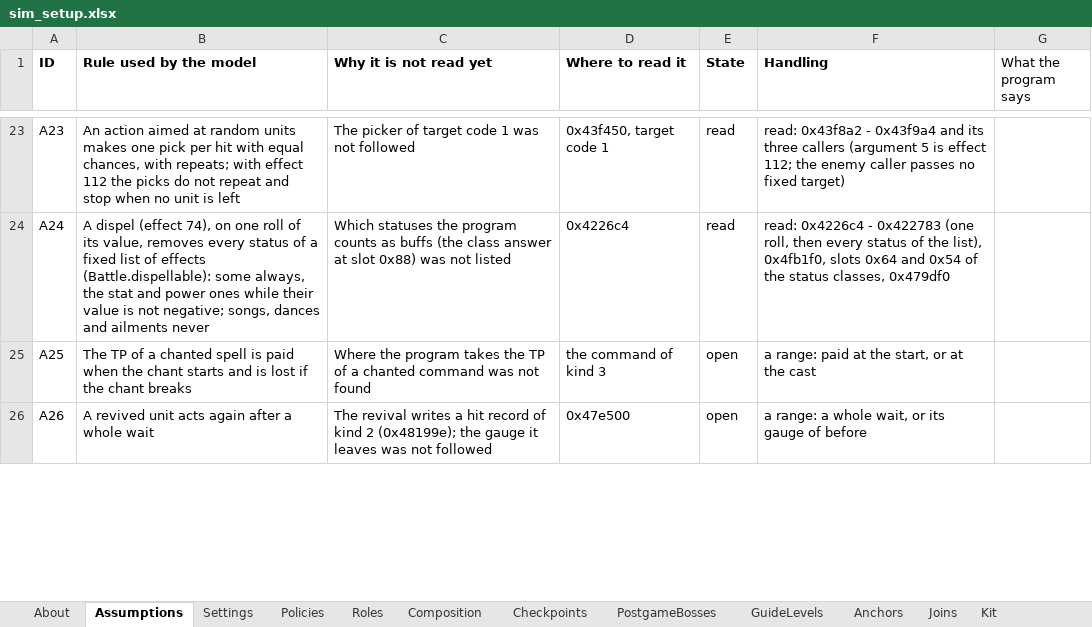
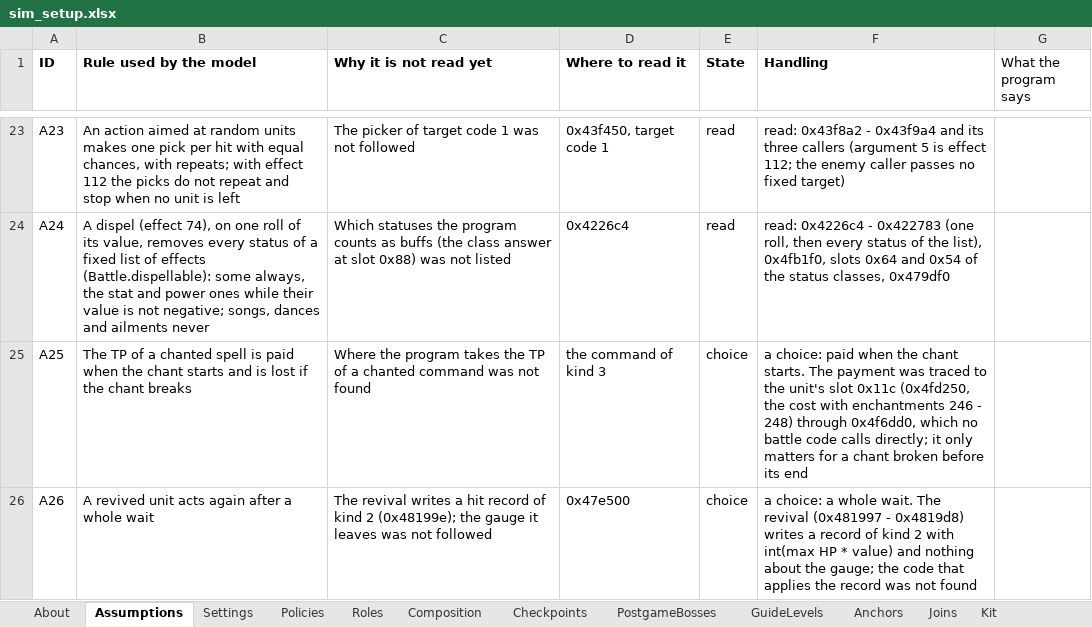
Before and after one commit to Asaad-E/DungeonTravelers_2_2_qol_balance_mod, an Excel workbook: mod_project/data_tables/sim_setup.xlsx, sheet Assumptions, drawn as a sheet; only a part is shown, gaps mark what is left out; values as stored, in another font and other column widths than the file's, no borders; the diff covers the shown part only; the diff names each change by its address in the sheet, - before the commit and + after, or states it on an @@ line.

Commit message:
feat: genjimaru lasts 3 turns (A18 read)
genjimaru lasts 3 turns (A18 read); Support Shot (A27) read; A25 and A26
settled as choices

```diff
--- a/mod_project/data_tables/sim_setup.xlsx (sheet Assumptions)
+++ b/mod_project/data_tables/sim_setup.xlsx (sheet Assumptions)
-E25:E26 (State): open
+E25:E26 (State): choice
-F25 (Handling): a range: paid at the start, or at the cast
+F25 (Handling): a choice: paid when the chant starts. The payment was traced to the unit's slot 0x11c (0x4fd250, the cost with enchantments 246 - 248) through 0x4f6dd0, which no battle code calls directly; it only matters for a chant broken before its end
-F26 (Handling): a range: a whole wait, or its gauge of before
+F26 (Handling): a choice: a whole wait. The revival (0x481997 - 0x4819d8) writes a record of kind 2 with int(max HP * value) and nothing about the gauge; the code that applies the record was not found
```
Also changed, not shown: 5 edited cells elsewhere in this sheet, 1 other file.
